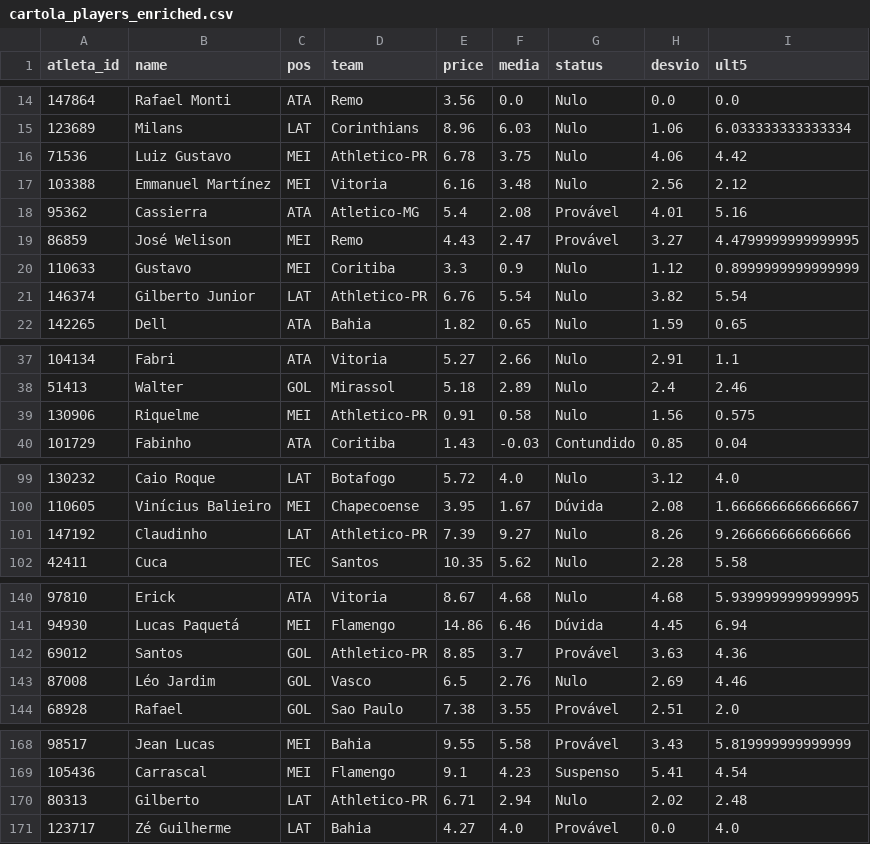
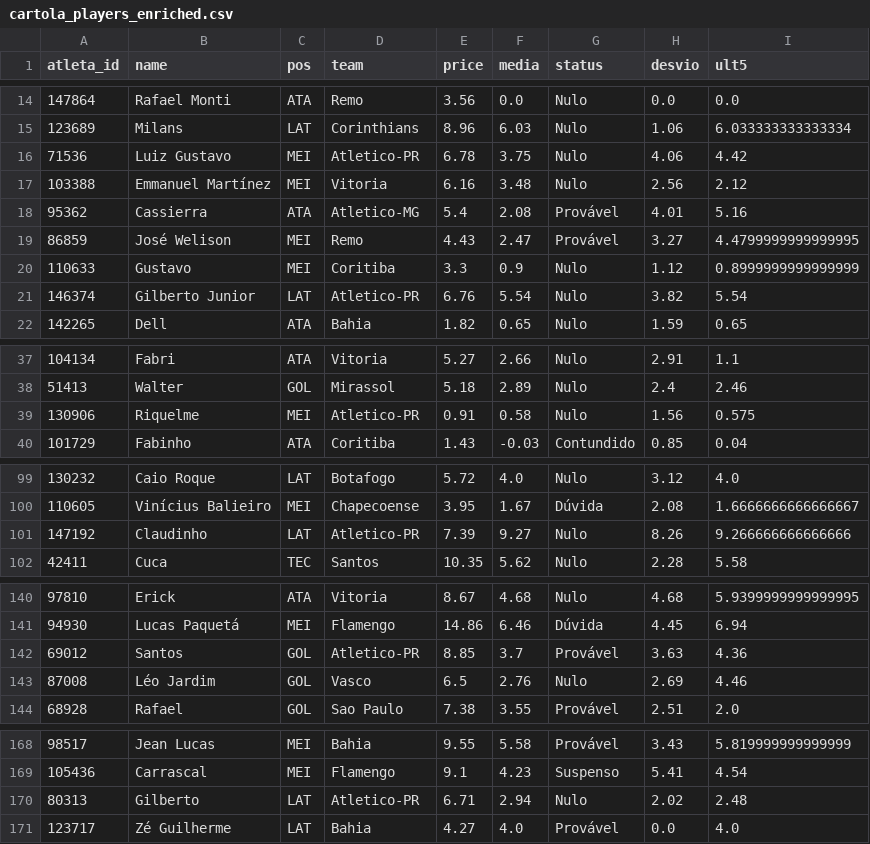
Before and after one commit to guigalhano/brasileirao, a CSV file: data/cartola_players_enriched.csv, drawn as a sheet; only a part is shown, gaps mark what is left out; the diff covers the shown part only.

Commit message:
Corrige bug de nomenclatura Athletico-PR/Atletico-PR: padroniza para 'Atletico-PR' (sem h) em todo o pipeline, alinhado com os ratings/DATA/matches

```diff
--- a/data/cartola_players_enriched.csv
+++ b/data/cartola_players_enriched.csv
@@ -15,3 +15,3 @@ atleta_id,name,pos,team,price,media,status,desvio,ult5
 123689,Milans,LAT,Corinthians,8.96,6.03,Nulo,1.06,6.033333333333334
-71536,Luiz Gustavo,MEI,Athletico-PR,6.78,3.75,Nulo,4.06,4.42
+71536,Luiz Gustavo,MEI,Atletico-PR,6.78,3.75,Nulo,4.06,4.42
 103388,Emmanuel Martínez,MEI,Vitoria,6.16,3.48,Nulo,2.56,2.12
@@ -20,3 +20,3 @@ atleta_id,name,pos,team,price,media,status,desvio,ult5
 110633,Gustavo,MEI,Coritiba,3.3,0.9,Nulo,1.12,0.8999999999999999
-146374,Gilberto Junior,LAT,Athletico-PR,6.76,5.54,Nulo,3.82,5.54
+146374,Gilberto Junior,LAT,Atletico-PR,6.76,5.54,Nulo,3.82,5.54
 142265,Dell,ATA,Bahia,1.82,0.65,Nulo,1.59,0.65
@@ -38,3 +38,3 @@ atleta_id,name,pos,team,price,media,status,desvio,ult5
 51413,Walter,GOL,Mirassol,5.18,2.89,Nulo,2.4,2.46
-130906,Riquelme,MEI,Athletico-PR,0.91,0.58,Nulo,1.56,0.575
+130906,Riquelme,MEI,Atletico-PR,0.91,0.58,Nulo,1.56,0.575
 101729,Fabinho,ATA,Coritiba,1.43,-0.03,Contundido,0.85,0.04
@@ -100,3 +100,3 @@ atleta_id,name,pos,team,price,media,status,desvio,ult5
 110605,Vinícius Balieiro,MEI,Chapecoense,3.95,1.67,Dúvida,2.08,1.6666666666666667
-147192,Claudinho,LAT,Athletico-PR,7.39,9.27,Nulo,8.26,9.266666666666666
+147192,Claudinho,LAT,Atletico-PR,7.39,9.27,Nulo,8.26,9.266666666666666
 42411,Cuca,TEC,Santos,10.35,5.62,Nulo,2.28,5.58
@@ -141,3 +141,3 @@ atleta_id,name,pos,team,price,media,status,desvio,ult5
 94930,Lucas Paquetá,MEI,Flamengo,14.86,6.46,Dúvida,4.45,6.94
-69012,Santos,GOL,Athletico-PR,8.85,3.7,Provável,3.63,4.36
+69012,Santos,GOL,Atletico-PR,8.85,3.7,Provável,3.63,4.36
 87008,Léo Jardim,GOL,Vasco,6.5,2.76,Nulo,2.69,4.46
@@ -169,3 +169,3 @@ atleta_id,name,pos,team,price,media,status,desvio,ult5
 105436,Carrascal,MEI,Flamengo,9.1,4.23,Suspenso,5.41,4.54
-80313,Gilberto,LAT,Athletico-PR,6.71,2.94,Nulo,2.02,2.48
+80313,Gilberto,LAT,Atletico-PR,6.71,2.94,Nulo,2.02,2.48
 123717,Zé Guilherme,LAT,Bahia,4.27,4.0,Provável,0.0,4.0
```
Also changed, not shown: 20 edited cells elsewhere in this file, 2 other files.
